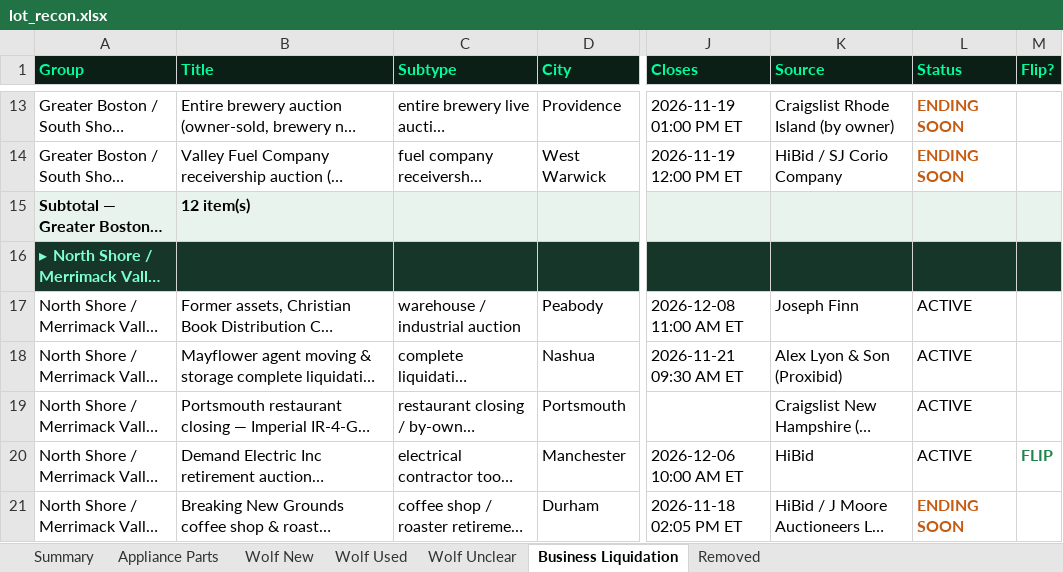
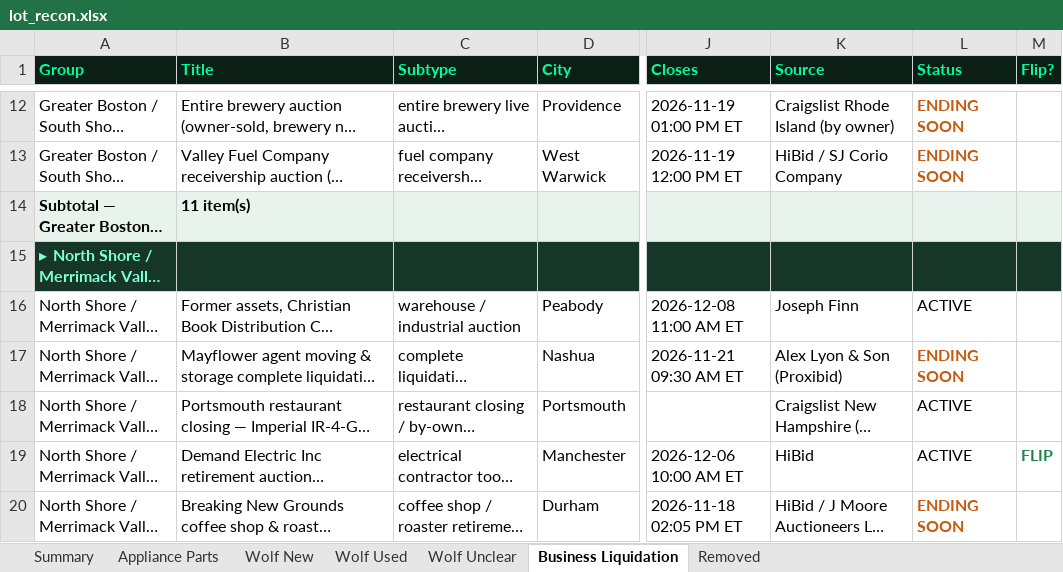
Before and after one commit to theequipmentpark/lot-recon, an Excel workbook: lot_recon.xlsx, sheet Business Liquidation, drawn as a sheet; only a part is shown, gaps mark what is left out; long unchanged cells end in …; values as stored, in another font and other column widths than the file's, no borders; addresses are those after the commit; the diff covers the shown part only; the diff names each change by its address in the sheet, - before the commit and + after, or states it on an @@ line.

Commit message:
Lot Recon 11/18 10am watch: extend bl-201 Flip Tool Shed close to Dec 3; prune bl-109 and bl-137
Rechecked all 325 previously active listing URLs. bl-201 (previously unverified) is still live on HiBid; the published end moved from Nov 20 to Thu Dec 3 6:00 PM ET and the catalog is now 382 lots. bl-213 Glick-It (previously unverified) is still live on AuctionZip for Sat Nov 21. Prune removed bl-109 D&W Tool (Pawtucket) and bl-137 Resnick Equipment (Woodridge) after their 10:00 AM ET start-of-close. No other gone pages were confirmed (OfferUp/eBay/Mercari/Proxibid still blocked).

```diff
--- a/lot_recon.xlsx (sheet Business Liquidation)
+++ b/lot_recon.xlsx (sheet Business Liquidation)
-B14 (Title): 12 item(s)
+B14 (Title): 11 item(s)
-L17 (Status): ACTIVE
+L17 (Status): ENDING SOON
@@ L17 bold: off → on, text colour: black → #C55A11 @@
```
Also changed, not shown: 2 removed rows, 8 edited cells and cell formats elsewhere in this sheet, sheet Removed, sheet Summary, 1 other file.
